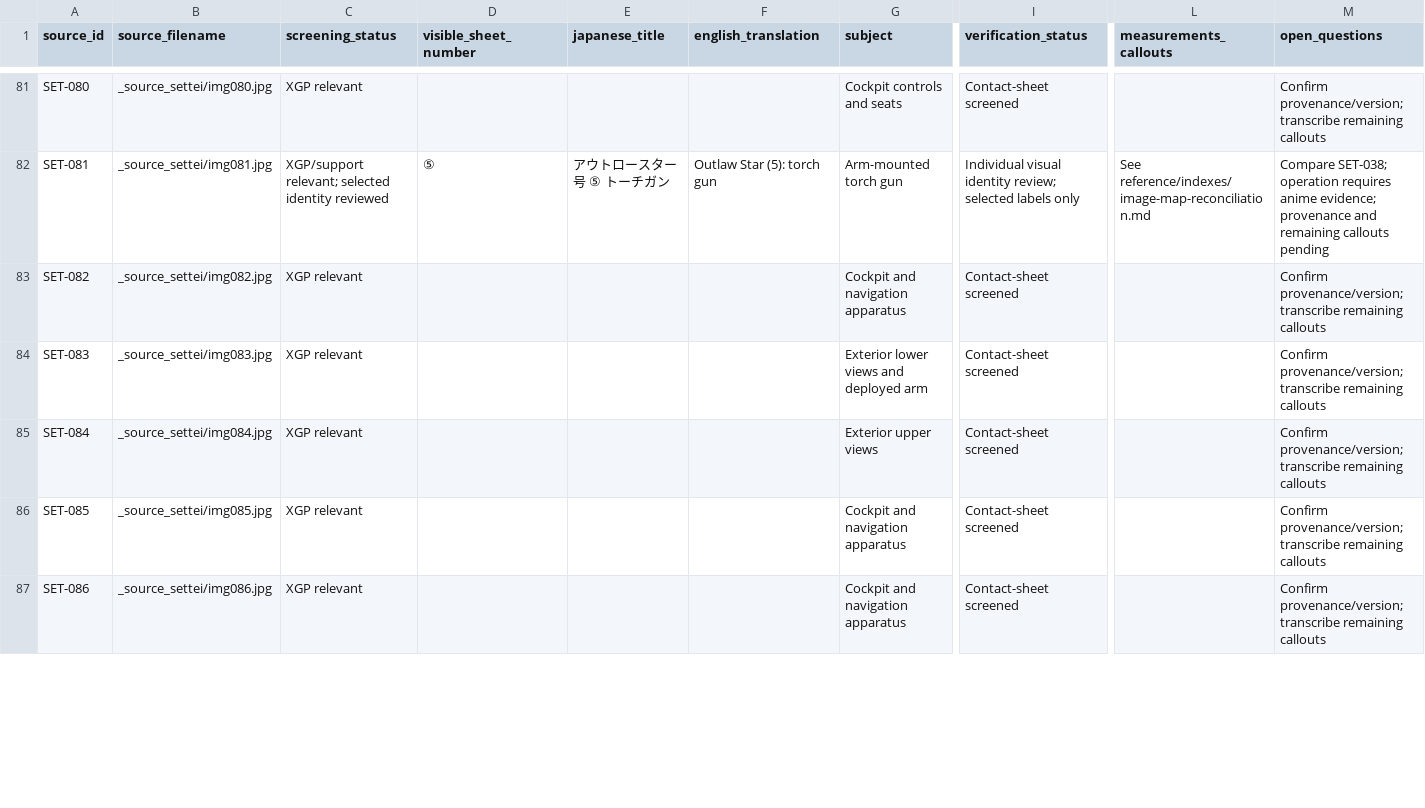
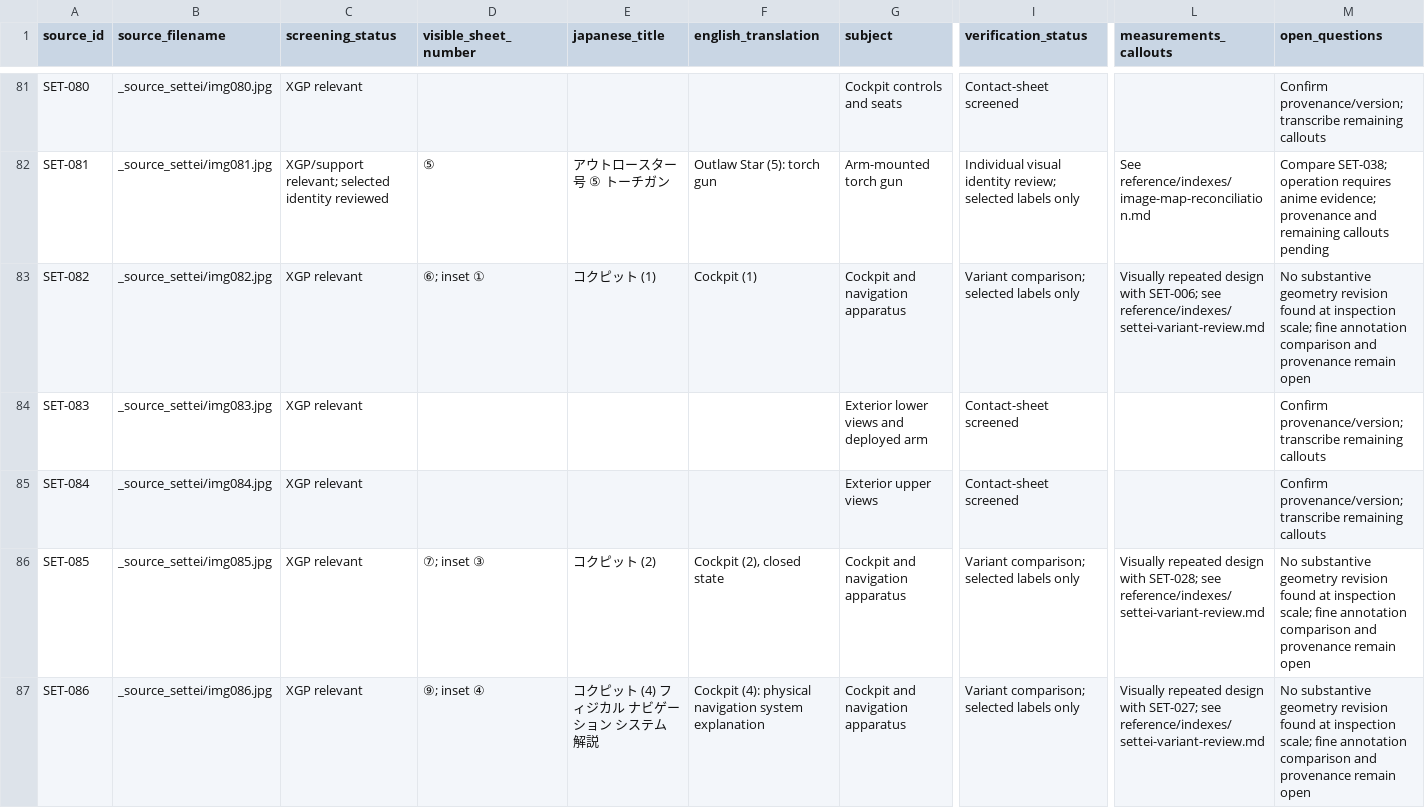
Before and after one commit to Phishinabowl/Outlaw-Star-Sim, a CSV file: reference/indexes/settei-screening.csv, drawn as a sheet; only a part is shown, gaps mark what is left out; the diff covers the shown part only; the diff names each change by its address in the sheet, - before the commit and + after, or states it on an @@ line.

Commit message:
Compare settei variants and document Episode 4 startup evidence

```diff
--- a/reference/indexes/settei-screening.csv
+++ b/reference/indexes/settei-screening.csv
-D83 (visible_sheet_number): (empty)
+D83 (visible_sheet_number): ⑥; inset ①
-E83 (japanese_title): (empty)
+E83 (japanese_title): コクピット (1)
-F83 (english_translation): (empty)
+F83 (english_translation): Cockpit (1)
-I83 (verification_status): Contact-sheet screened
+I83 (verification_status): Variant comparison; selected labels only
-L83 (measurements_callouts): (empty)
+L83 (measurements_callouts): Visually repeated design with SET-006; see reference/indexes/settei-variant-review.md
-M83 (open_questions): Confirm provenance/version; transcribe remaining callouts
+M83 (open_questions): No substantive geometry revision found at inspection scale; fine annotation comparison and provenance remain open
-D86 (visible_sheet_number): (empty)
+D86 (visible_sheet_number): ⑦; inset ③
-E86 (japanese_title): (empty)
+E86 (japanese_title): コクピット (2)
-F86 (english_translation): (empty)
+F86 (english_translation): Cockpit (2), closed state
-I86:I87 (verification_status): Contact-sheet screened
+I86:I87 (verification_status): Variant comparison; selected labels only
-L86 (measurements_callouts): (empty)
+L86 (measurements_callouts): Visually repeated design with SET-028; see reference/indexes/settei-variant-review.md
-M86:M87 (open_questions): Confirm provenance/version; transcribe remaining callouts
+M86:M87 (open_questions): No substantive geometry revision found at inspection scale; fine annotation comparison and provenance remain open
-D87 (visible_sheet_number): (empty)
+D87 (visible_sheet_number): ⑨; inset ④
-E87 (japanese_title): (empty)
+E87 (japanese_title): コクピット (4) フィジカル ナビゲーション システム 解説
-F87 (english_translation): (empty)
+F87 (english_translation): Cockpit (4): physical navigation system explanation
-L87 (measurements_callouts): (empty)
+L87 (measurements_callouts): Visually repeated design with SET-027; see reference/indexes/settei-variant-review.md
```
Also changed, not shown: 30 edited cells elsewhere in this file, 14 other files.
